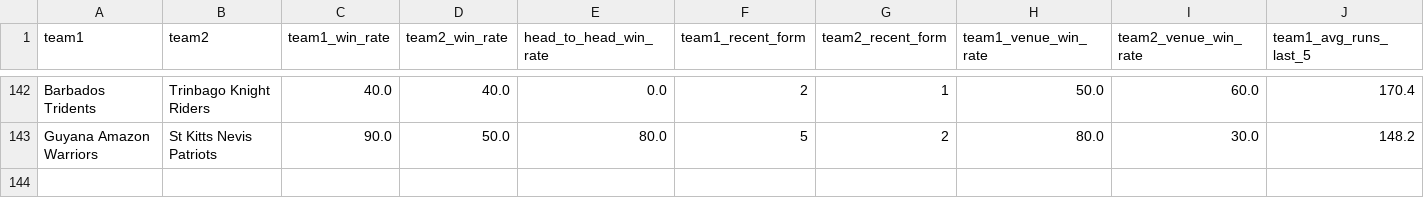
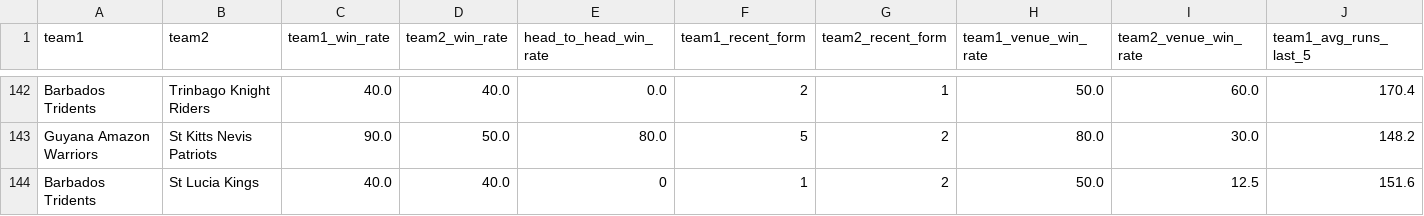
Before and after one commit to adichikate1/cricket-prediction-app, a CSV file: data/Caribbean Premier League.csv, drawn as a sheet; only a part is shown, gaps mark what is left out; rows hold the shown columns only; the diff names each change by its address in the sheet, - before the commit and + after, or states it on an @@ line.

Commit message:
Update Caribbean Premier League.csv

```diff
--- a/data/Caribbean Premier League.csv
+++ b/data/Caribbean Premier League.csv
+row 144: Barbados Tridents | St Lucia Kings | 40.0 | 40.0 | 0 | 1 | 2 | 50.0 | 12.5 | 151.6
```
